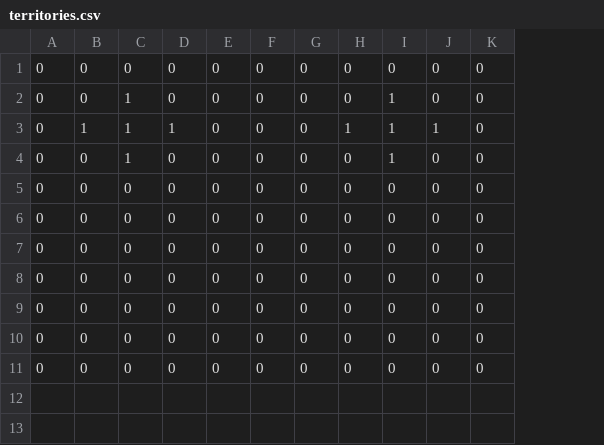
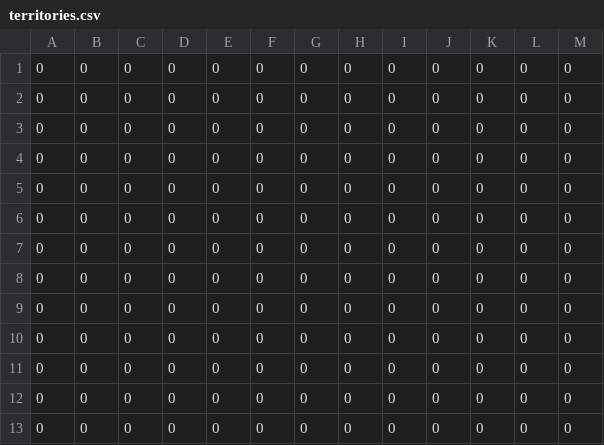
Before and after one commit to om0427/prokon2023_kochi, a CSV file: procon/status/territories.csv, drawn as a sheet; removed rows and columns are numbered as before the commit, all else as after; the diff names each change by its address in the sheet, - before the commit and + after, or states it on an @@ line.

```diff
--- a/procon/status/territories.csv
+++ b/procon/status/territories.csv
+column L, rows 1-7: all 0
+column M, rows 1-7: all 0
-row 2: 0 | 0 | 1 | 0 | 0 | 0 | 0 | 0 | 1 | 0 | 0
-row 3: 0 | 1 | 1 | 1 | 0 | 0 | 0 | 1 | 1 | 1 | 0
-row 4: 0 | 0 | 1 | 0 | 0 | 0 | 0 | 0 | 1 | 0 | 0
@@ row 1 moved to row 8: 0 @@
+row 9: 0 | 0 | 0 | 0 | 0 | 0 | 0 | 0 | 0 | 0 | 0 | 0 | 0
+row 10: 0 | 0 | 0 | 0 | 0 | 0 | 0 | 0 | 0 | 0 | 0 | 0 | 0
+row 11: 0 | 0 | 0 | 0 | 0 | 0 | 0 | 0 | 0 | 0 | 0 | 0 | 0
+row 12: 0 | 0 | 0 | 0 | 0 | 0 | 0 | 0 | 0 | 0 | 0 | 0 | 0
+row 13: 0 | 0 | 0 | 0 | 0 | 0 | 0 | 0 | 0 | 0 | 0 | 0 | 0
```
Also changed, not shown: procon/status/masons.csv, procon/status/structures.csv, 7 other files.
